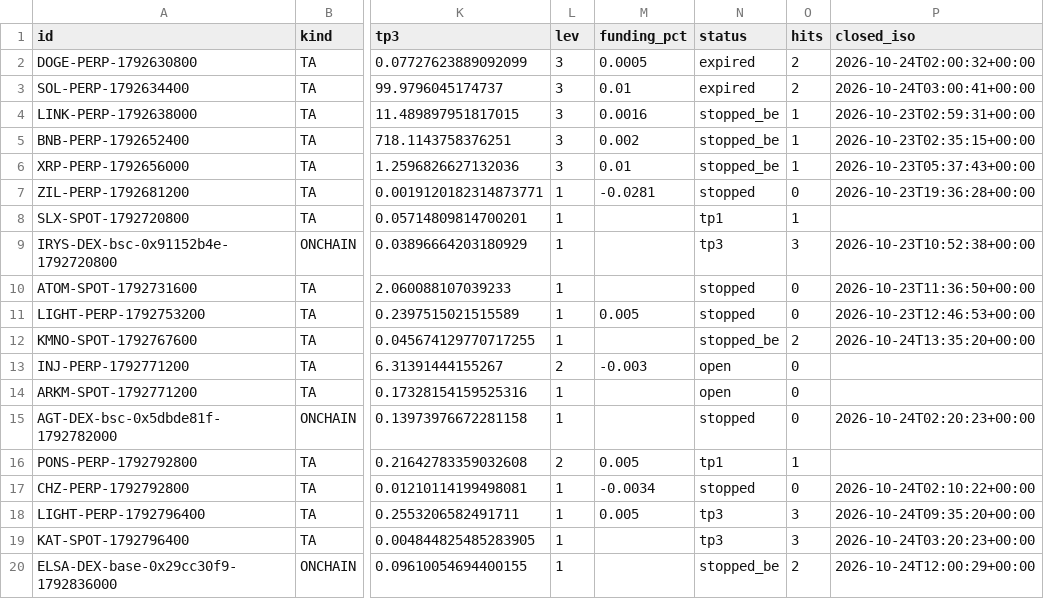
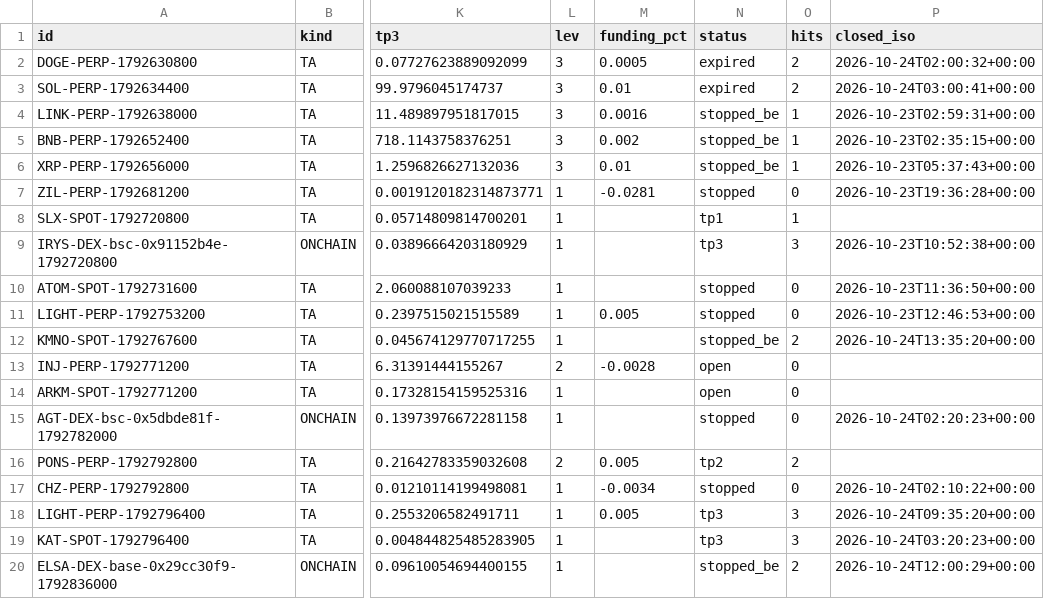
Before and after one commit to GoviGovi1/signals, a CSV file: signals.csv, drawn as a sheet; only a part is shown, gaps mark what is left out; the diff names each change by its address in the sheet, - before the commit and + after, or states it on an @@ line.

```diff
--- a/signals.csv
+++ b/signals.csv
-M13 (funding_pct): -0.003
+M13 (funding_pct): -0.0028
-N16 (status): tp1
+N16 (status): tp2
-O16 (hits): 1
+O16 (hits): 2
```
Also changed, not shown: 5 other files.
